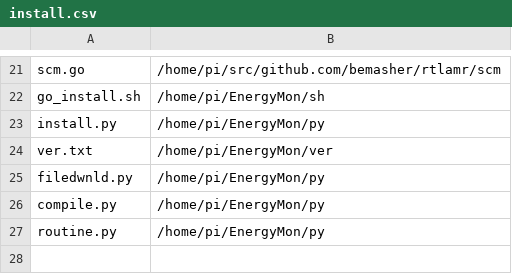
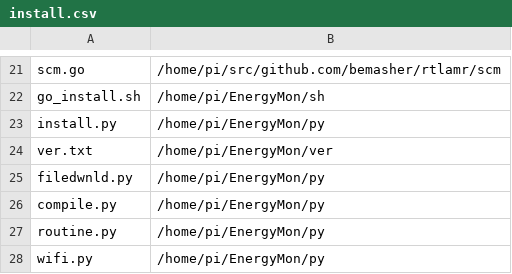
Before and after one commit to stephmack/funmeter, a CSV file: install.csv, drawn as a sheet; only a part is shown, gaps mark what is left out.

Commit message:
Updated

```diff
--- a/install.csv
+++ b/install.csv
@@ -27 +27,2 @@ compile.py,/home/pi/EnergyMon/py
 routine.py,/home/pi/EnergyMon/py
+wifi.py,/home/pi/EnergyMon/py
```
